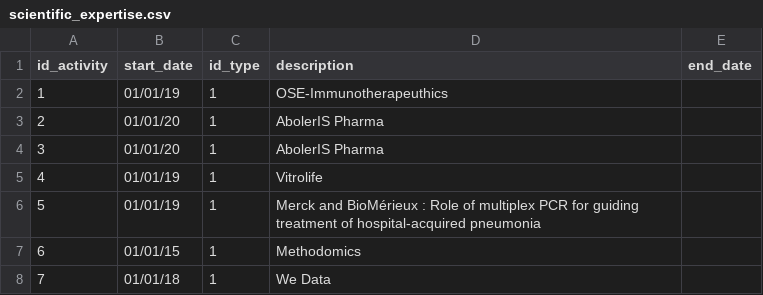
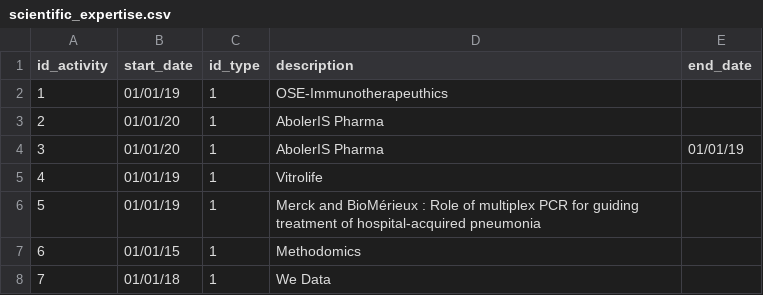
Before and after one commit to Aziz19979/HCERES, a CSV file: hceres-frontend/src/assets/csvSamples/scientific_expertise.csv, drawn as a sheet.

Commit message:
Import Scientific Expertise Csv

```diff
--- a/hceres-frontend/src/assets/csvSamples/scientific_expertise.csv
+++ b/hceres-frontend/src/assets/csvSamples/scientific_expertise.csv
@@ -3,3 +3,3 @@ id_activity;start_date;id_type;description;end_date
 2;01/01/20;1;AbolerIS Pharma;
-3;01/01/20;1;AbolerIS Pharma;
+3;01/01/20;1;AbolerIS Pharma;01/01/19
 4;01/01/19;1;Vitrolife;
```
Also changed, not shown: 12 other files.
